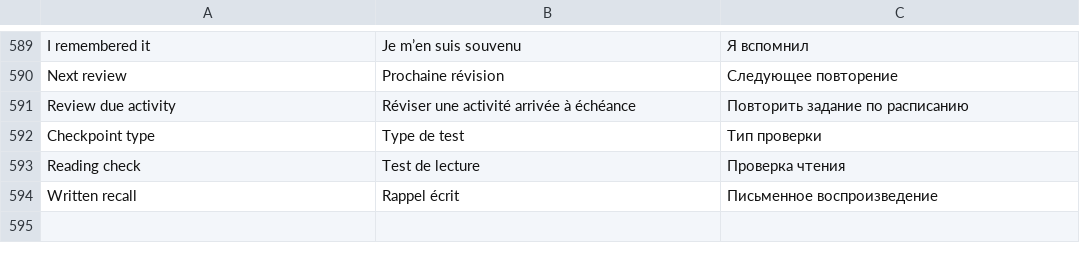
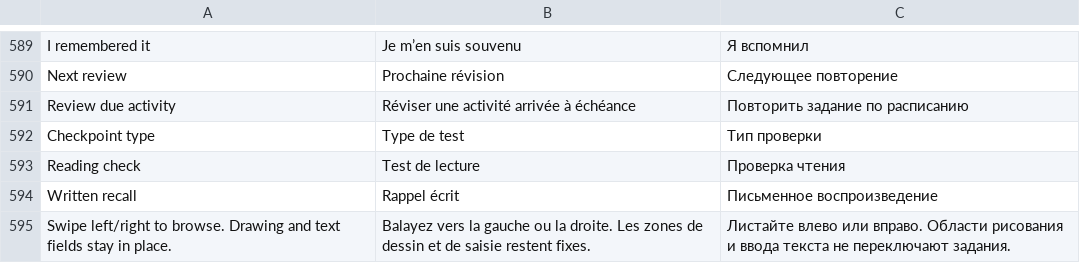
Before and after one commit to gizmuf/chinese-learning-os, a TSV file: data/ui-translations.tsv, drawn as a sheet; only a part is shown, gaps mark what is left out; the diff names each change by its address in the sheet, - before the commit and + after, or states it on an @@ line.

Commit message:
Add touch swipe navigation to lesson 3 practice lab

```diff
--- a/data/ui-translations.tsv
+++ b/data/ui-translations.tsv
+row 595: Swipe left/right to browse. Drawing and text fields stay in place. | Balayez vers la gauche ou la droite. Les zones de dessin et de saisie restent fixes. | Листайте влево или вправо. Области рисования и ввода текста не переключают задания.
```
Also changed, not shown: 8 other files.
